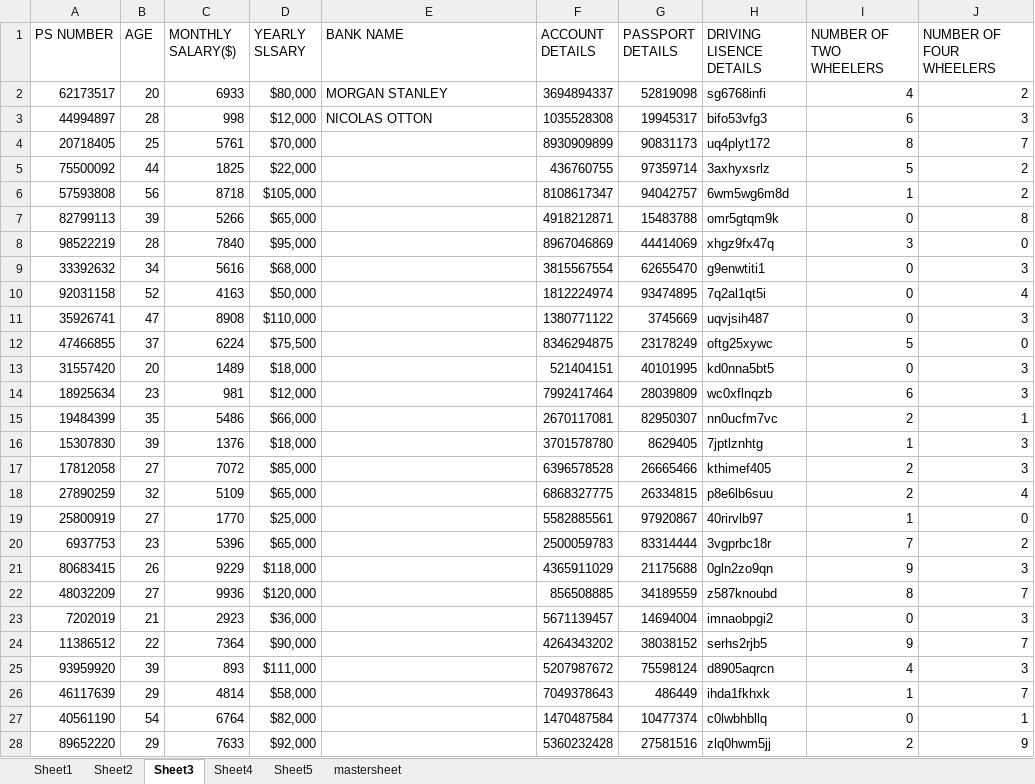
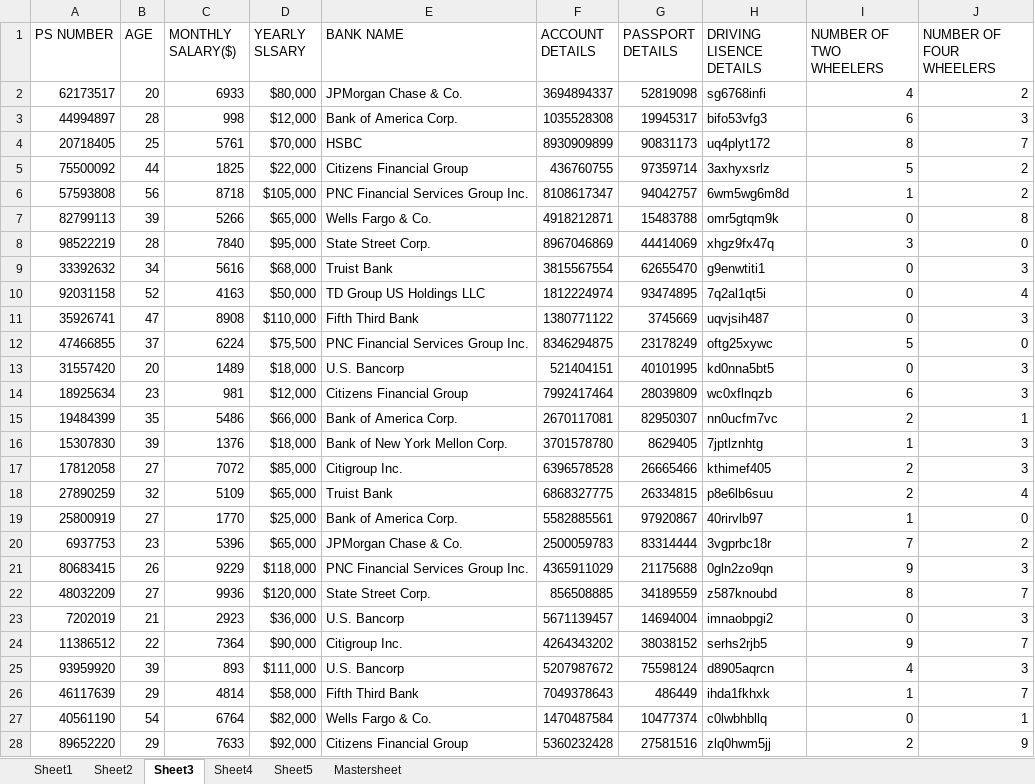
Before and after one commit to 99003788/assignment, an Excel workbook: mini_project.xlsx, sheet Sheet3, drawn as a sheet; only a part is shown; values as stored, in another font and other column widths than the file's, no cell formats; the diff covers the shown part only; the diff names each change by its address in the sheet, - before the commit and + after, or states it on an @@ line.

```diff
--- a/mini_project.xlsx (sheet Sheet3)
+++ b/mini_project.xlsx (sheet Sheet3)
-sheet tab: mastersheet
+sheet tab: Mastersheet
-E2 (BANK NAME): MORGAN STANLEY
+E2 (BANK NAME): JPMorgan Chase & Co.
-E3 (BANK NAME): NICOLAS OTTON
+E3 (BANK NAME): Bank of America Corp.
-E4 (BANK NAME): (empty)
+E4 (BANK NAME): HSBC
-E5 (BANK NAME): (empty)
+E5 (BANK NAME): Citizens Financial Group
-E6 (BANK NAME): (empty)
+E6 (BANK NAME): PNC Financial Services Group Inc.
-E7 (BANK NAME): (empty)
+E7 (BANK NAME): Wells Fargo & Co.
-E8 (BANK NAME): (empty)
+E8 (BANK NAME): State Street Corp.
-E9 (BANK NAME): (empty)
+E9 (BANK NAME): Truist Bank
-E10 (BANK NAME): (empty)
+E10 (BANK NAME): TD Group US Holdings LLC
-E11 (BANK NAME): (empty)
+E11 (BANK NAME): Fifth Third Bank
-E12 (BANK NAME): (empty)
+E12 (BANK NAME): PNC Financial Services Group Inc.
-E13 (BANK NAME): (empty)
+E13 (BANK NAME): U.S. Bancorp
-E14 (BANK NAME): (empty)
+E14 (BANK NAME): Citizens Financial Group
-E15 (BANK NAME): (empty)
+E15 (BANK NAME): Bank of America Corp.
-E16 (BANK NAME): (empty)
+E16 (BANK NAME): Bank of New York Mellon Corp.
-E17 (BANK NAME): (empty)
+E17 (BANK NAME): Citigroup Inc.
-E18 (BANK NAME): (empty)
+E18 (BANK NAME): Truist Bank
-E19 (BANK NAME): (empty)
+E19 (BANK NAME): Bank of America Corp.
-E20 (BANK NAME): (empty)
+E20 (BANK NAME): JPMorgan Chase & Co.
-E21 (BANK NAME): (empty)
+E21 (BANK NAME): PNC Financial Services Group Inc.
-E22 (BANK NAME): (empty)
+E22 (BANK NAME): State Street Corp.
-E23 (BANK NAME): (empty)
+E23 (BANK NAME): U.S. Bancorp
-E24 (BANK NAME): (empty)
+E24 (BANK NAME): Citigroup Inc.
-E25 (BANK NAME): (empty)
+E25 (BANK NAME): U.S. Bancorp
-E26 (BANK NAME): (empty)
+E26 (BANK NAME): Fifth Third Bank
-E27 (BANK NAME): (empty)
+E27 (BANK NAME): Wells Fargo & Co.
-E28 (BANK NAME): (empty)
+E28 (BANK NAME): Citizens Financial Group
```
Also changed, not shown: 13 edited cells elsewhere in this sheet, sheet Sheet5, sheet Sheet2, sheet Sheet1, sheet Mastersheet, sheet Sheet4, cell formats.
